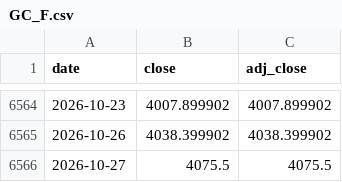
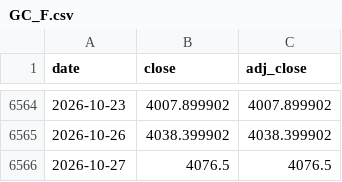
Before and after one commit to kevincgith/volstrat, a CSV file: data/raw/yahoo/GC_F.csv, drawn as a sheet; only a part is shown, gaps mark what is left out.

```diff
--- a/data/raw/yahoo/GC_F.csv
+++ b/data/raw/yahoo/GC_F.csv
@@ -6565,2 +6565,2 @@ date,close,adj_close
 2026-10-26,4038.399902,4038.399902
-2026-10-27,4075.5,4075.5
+2026-10-27,4076.5,4076.5
```
Also changed, not shown: data/raw/yahoo/IDX_990100_USD_STRD.csv, 4 other files.
